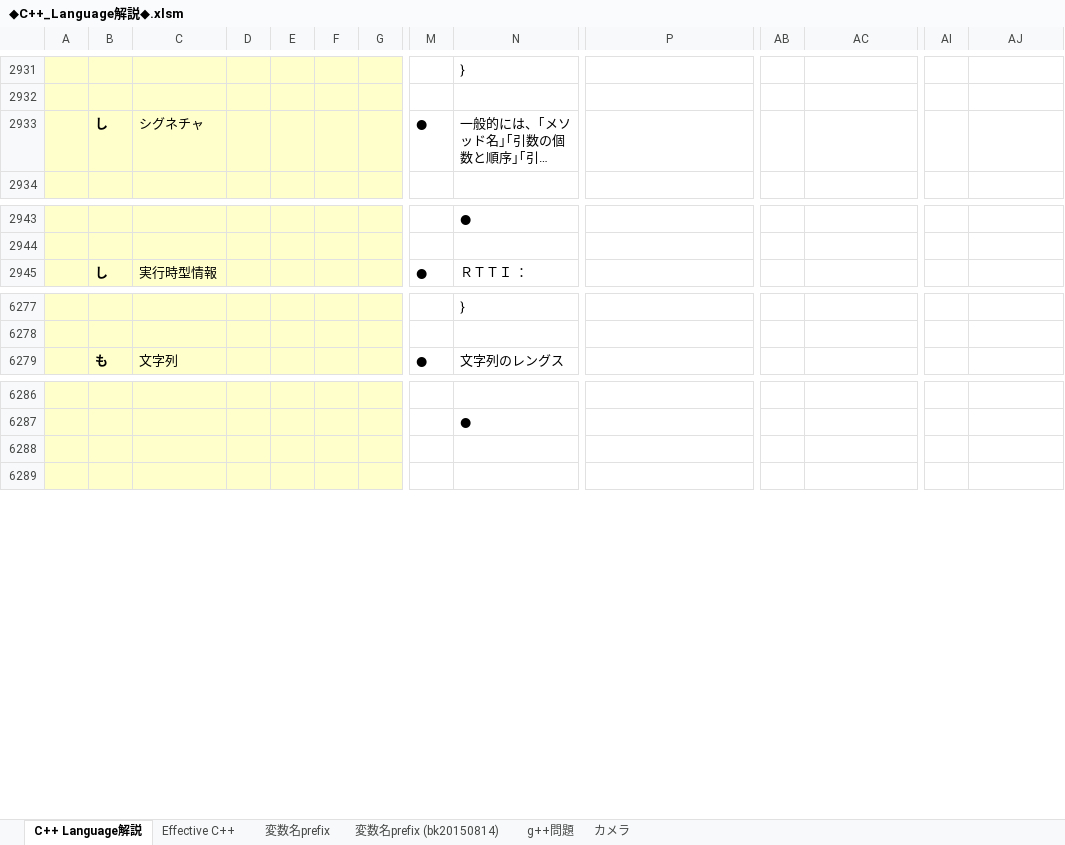
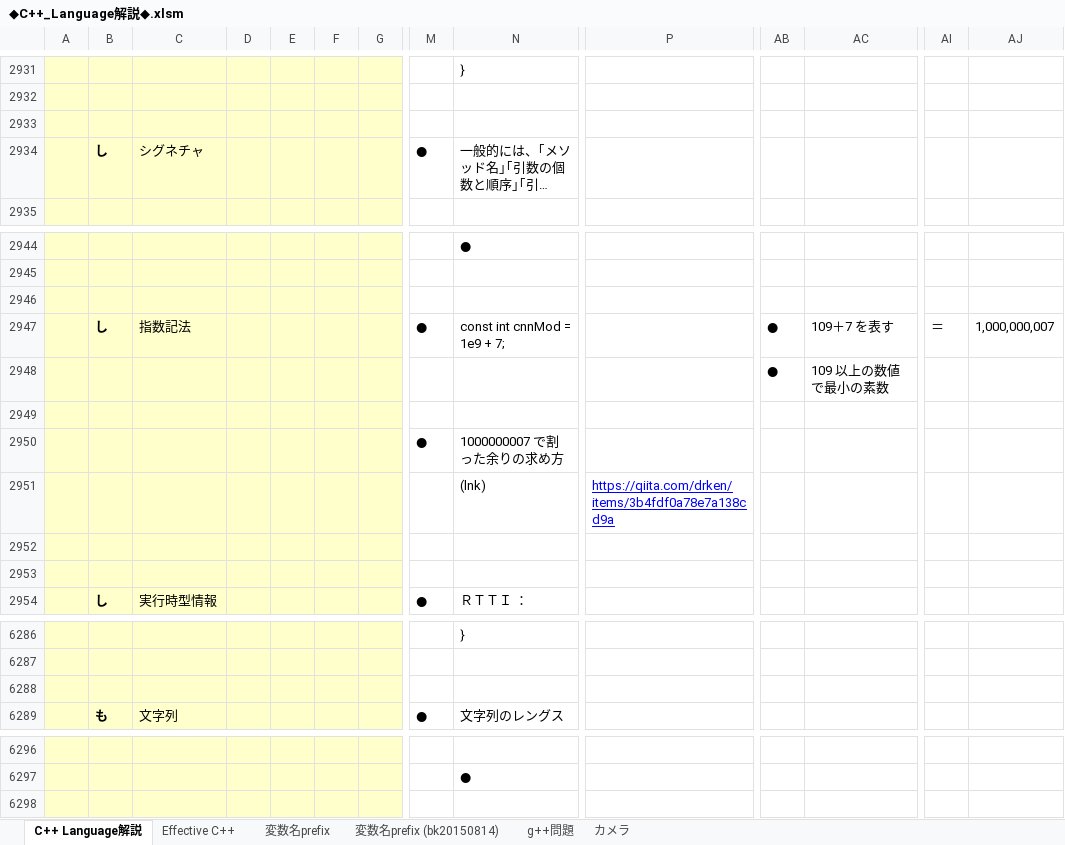
Before and after one commit to roshihie/At_Coder, an Excel workbook: ◆C++_Language解説◆.xlsm, sheet C++ Language解説, drawn as a sheet; only a part is shown, gaps mark what is left out; long unchanged cells end in …; values as stored, in another font and other column widths than the file's, no borders; charts and pictures not drawn; removed rows and columns are numbered as before the commit, all else as after; rows hold the shown columns only; the diff names each change by its address in the sheet, - before the commit and + after, or states it on an @@ line.

```diff
--- a/◆C++_Language解説◆.xlsm (sheet C++ Language解説)
+++ b/◆C++_Language解説◆.xlsm (sheet C++ Language解説)
+row 2933: (empty)
+row 2946: (empty)
+row 2947:  | し | 指数記法 |  |  |  |  | ● | const int cnnMod = 1e9 + 7; |  | ● | 109＋7 を表す | ＝ | 1,000,000,007
+row 2948:  |  |  |  |  |  |  |  |  |  | ● | 109 以上の数値で最小の素数
+row 2949: (empty)
+row 2950:  |  |  |  |  |  |  | ● | 1000000007 で割った余りの求め方
+row 2951:  |  |  |  |  |  |  |  | (lnk) | https://qiita.com/drken/items/3b4fdf0a78e7a138cd9a
+row 2952: (empty)
+row 2953: (empty)
+row 6288: (empty)
-row 6288: (empty)
```
Also changed, not shown: charts or pictures, ◆At_Coder_メモ帳◆.xlsm, 1 other file.
